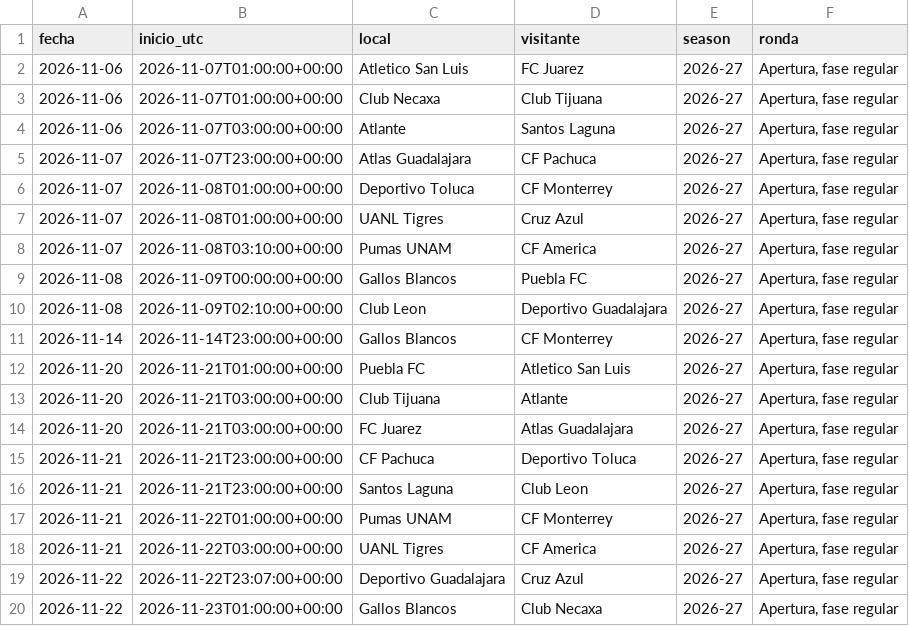
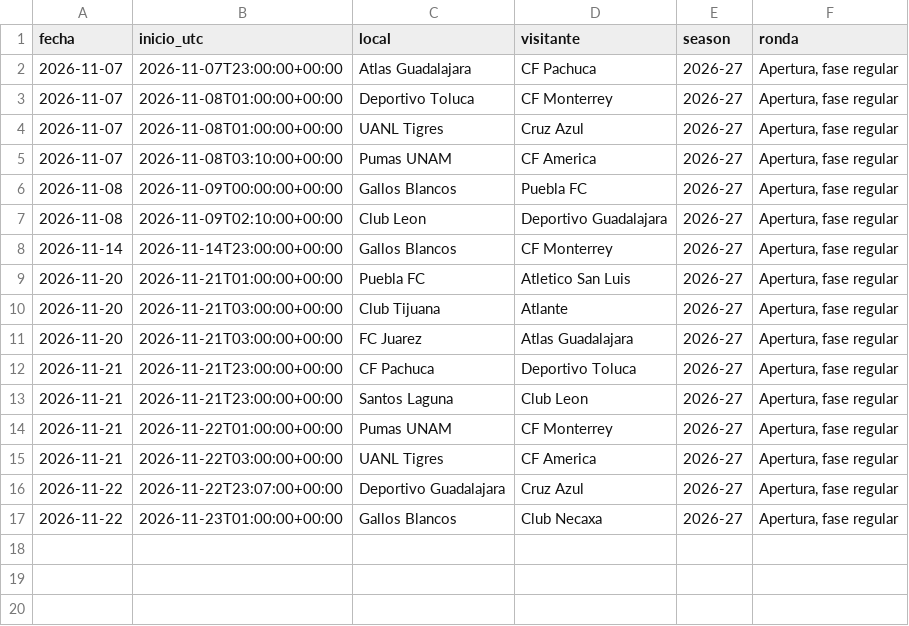
Before and after one commit to RicardoCR72/mlb-ai-predictor, a CSV file: futbol_liga_mx/data/proximos.csv, drawn as a sheet; the diff names each change by its address in the sheet, - before the commit and + after, or states it on an @@ line.

```diff
--- a/futbol_liga_mx/data/proximos.csv
+++ b/futbol_liga_mx/data/proximos.csv
-row 2: 2026-11-06 | 2026-11-07T01:00:00+00:00 | Atletico San Luis | FC Juarez | 2026-27 | Apertura, fase regular
-row 3: 2026-11-06 | 2026-11-07T01:00:00+00:00 | Club Necaxa | Club Tijuana | 2026-27 | Apertura, fase regular
-row 4: 2026-11-06 | 2026-11-07T03:00:00+00:00 | Atlante | Santos Laguna | 2026-27 | Apertura, fase regular
```
Also changed, not shown: futbol_liga_mx/data/partidos.csv, 1 other file.
